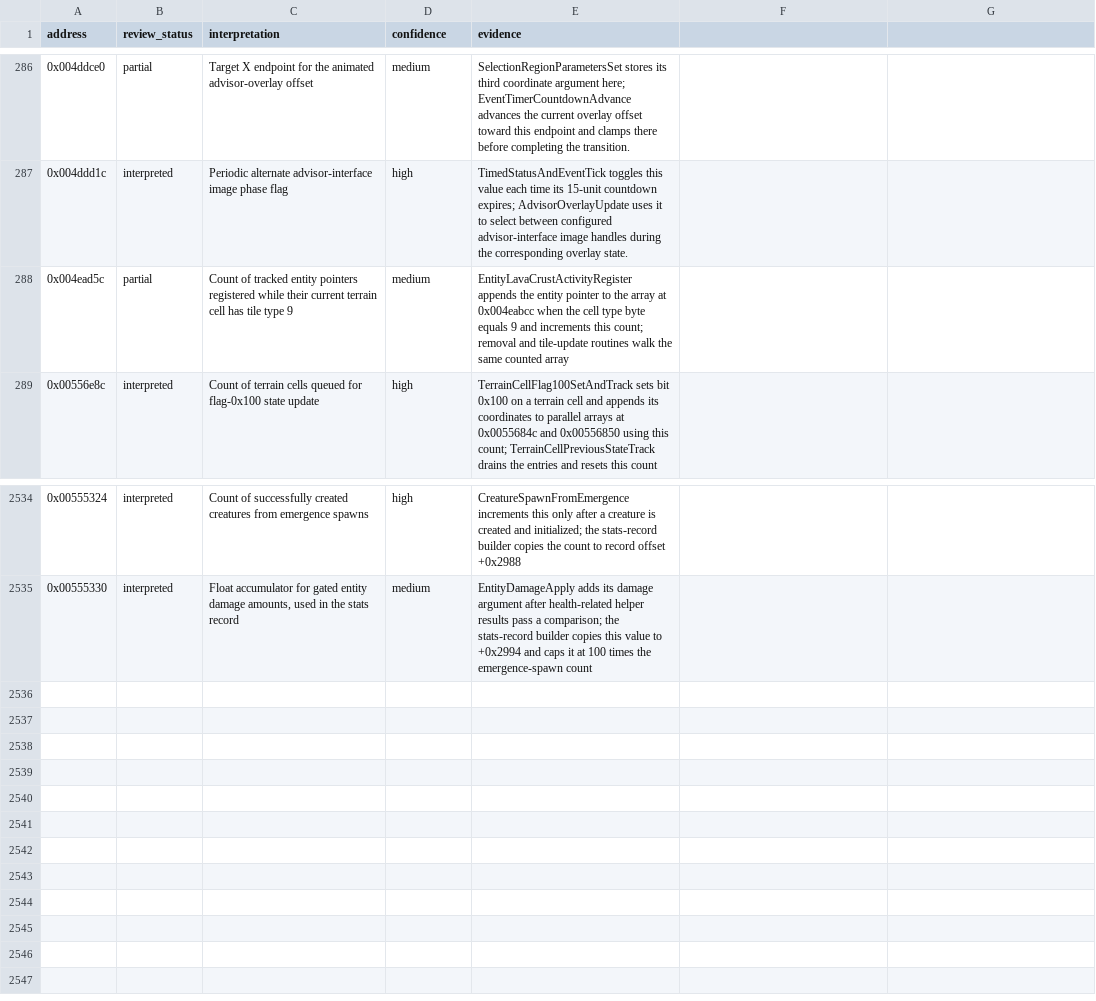
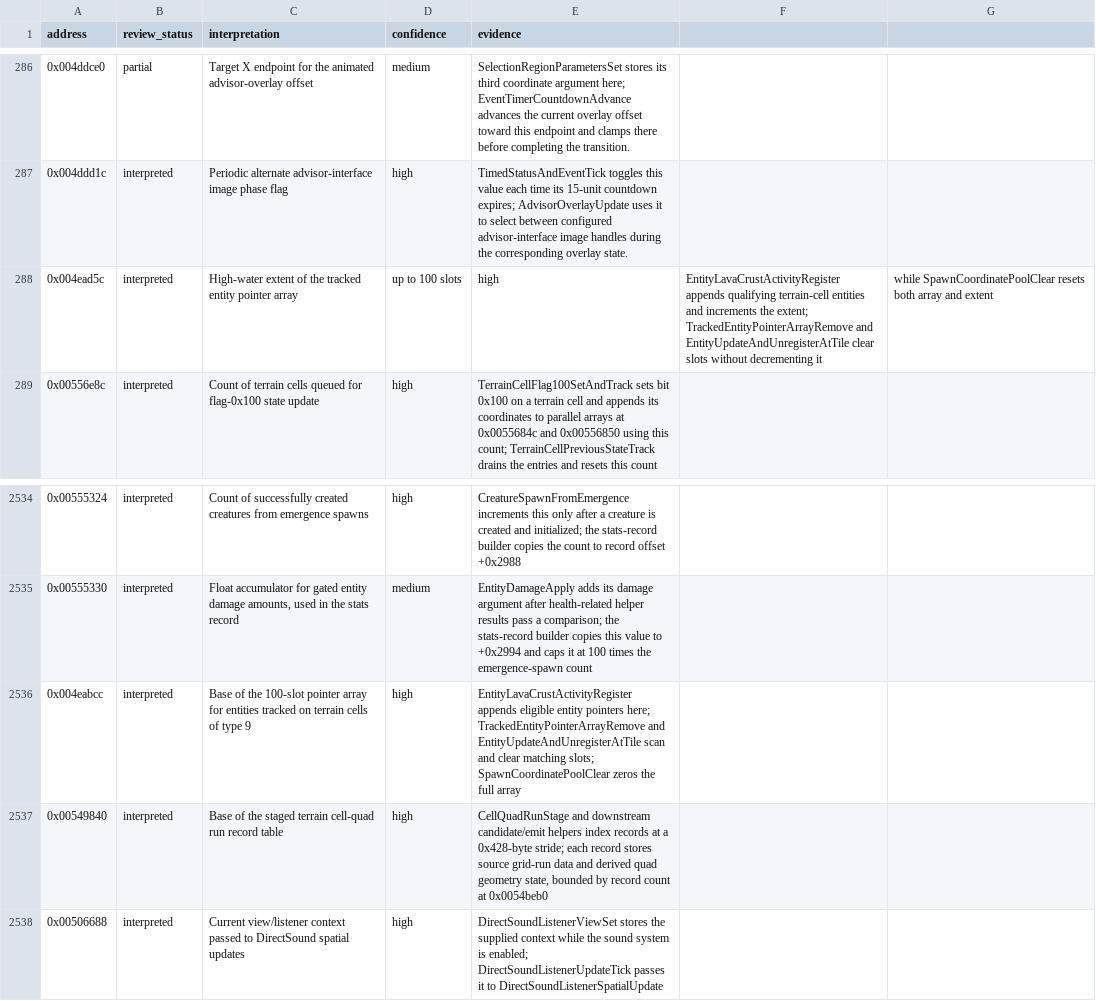
Before and after one commit to robbert229/lrr-portable, a CSV file: docs/dat/annotations.csv, drawn as a sheet; only a part is shown, gaps mark what is left out.

Commit message:
docs: classify terrain activity and audio context globals

```diff
--- a/docs/dat/annotations.csv
+++ b/docs/dat/annotations.csv
@@ -287,3 +287,3 @@ address,review_status,interpretation,confidence,evidence
 0x004ddd1c,interpreted,Periodic alternate advisor-interface image phase flag,high,"TimedStatusAndEventTick toggles this value each time its 15-unit countdown expires; AdvisorOverlayUpdate uses it to select between configured advisor-interface image handles during the corresponding overlay state."
-0x004ead5c,partial,Count of tracked entity pointers registered while their current terrain cell has tile type 9,medium,EntityLavaCrustActivityRegister appends the entity pointer to the array at 0x004eabcc when the cell type byte equals 9 and increments this count; removal and tile-update routines walk the same counted array
+0x004ead5c,interpreted,High-water extent of the tracked entity pointer array, up to 100 slots,high,EntityLavaCrustActivityRegister appends qualifying terrain-cell entities and increments the extent; TrackedEntityPointerArrayRemove and EntityUpdateAndUnregisterAtTile clear slots without decrementing it, while SpawnCoordinatePoolClear resets both array and extent
 0x00556e8c,interpreted,Count of terrain cells queued for flag-0x100 state update,high,TerrainCellFlag100SetAndTrack sets bit 0x100 on a terrain cell and appends its coordinates to parallel arrays at 0x0055684c and 0x00556850 using this count; TerrainCellPreviousStateTrack drains the entries and resets this count
@@ -2535 +2535,4 @@ address,review_status,interpretation,confidence,evidence
 0x00555330,interpreted,"Float accumulator for gated entity damage amounts, used in the stats record",medium,EntityDamageApply adds its damage argument after health-related helper results pass a comparison; the stats-record builder copies this value to +0x2994 and caps it at 100 times the emergence-spawn count
+0x004eabcc,interpreted,Base of the 100-slot pointer array for entities tracked on terrain cells of type 9,high,EntityLavaCrustActivityRegister appends eligible entity pointers here; TrackedEntityPointerArrayRemove and EntityUpdateAndUnregisterAtTile scan and clear matching slots; SpawnCoordinatePoolClear zeros the full array
+0x00549840,interpreted,Base of the staged terrain cell-quad run record table,high,"CellQuadRunStage and downstream candidate/emit helpers index records at a 0x428-byte stride; each record stores source grid-run data and derived quad geometry state, bounded by record count at 0x0054beb0"
+0x00506688,interpreted,Current view/listener context passed to DirectSound spatial updates,high,DirectSoundListenerViewSet stores the supplied context while the sound system is enabled; DirectSoundListenerUpdateTick passes it to DirectSoundListenerSpatialUpdate
```
Also changed, not shown: 2 other files.
